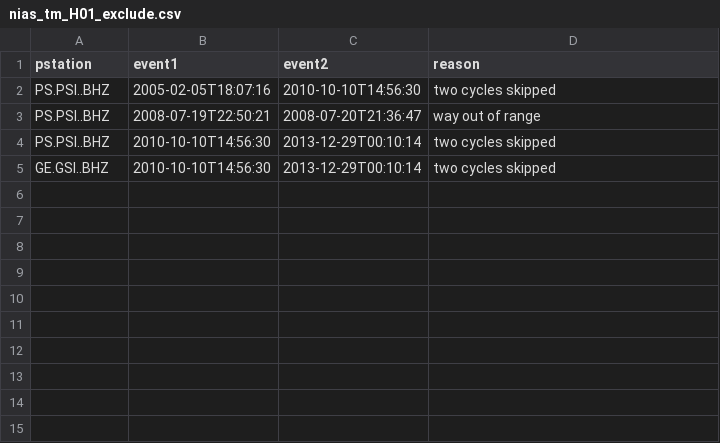
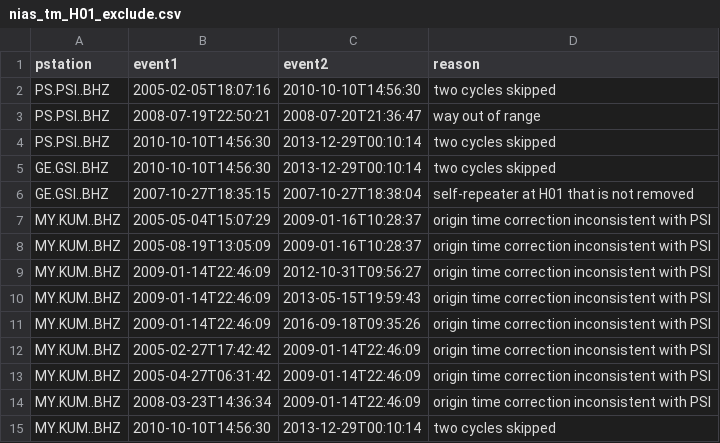
Before and after one commit to joernc/SOT, a CSV file: data/catalogs/nias_tm_H01_exclude.csv, drawn as a sheet.

Commit message:
Added capability to measure origin time correction for TM pairs. Also changed measurements of origin time correction by normalizing with the overlapping parts of the time series only.

```diff
--- a/data/catalogs/nias_tm_H01_exclude.csv
+++ b/data/catalogs/nias_tm_H01_exclude.csv
@@ -5 +5,11 @@ PS.PSI..BHZ,2010-10-10T14:56:30,2013-12-29T00:10:14,two cycles skipped
 GE.GSI..BHZ,2010-10-10T14:56:30,2013-12-29T00:10:14,two cycles skipped
+GE.GSI..BHZ,2007-10-27T18:35:15,2007-10-27T18:38:04,self-repeater at H01 that is not removed
+MY.KUM..BHZ,2005-05-04T15:07:29,2009-01-16T10:28:37,origin time correction inconsistent with PSI
+MY.KUM..BHZ,2005-08-19T13:05:09,2009-01-16T10:28:37,origin time correction inconsistent with PSI
+MY.KUM..BHZ,2009-01-14T22:46:09,2012-10-31T09:56:27,origin time correction inconsistent with PSI
+MY.KUM..BHZ,2009-01-14T22:46:09,2013-05-15T19:59:43,origin time correction inconsistent with PSI
+MY.KUM..BHZ,2009-01-14T22:46:09,2016-09-18T09:35:26,origin time correction inconsistent with PSI
+MY.KUM..BHZ,2005-02-27T17:42:42,2009-01-14T22:46:09,origin time correction inconsistent with PSI
+MY.KUM..BHZ,2005-04-27T06:31:42,2009-01-14T22:46:09,origin time correction inconsistent with PSI
+MY.KUM..BHZ,2008-03-23T14:36:34,2009-01-14T22:46:09,origin time correction inconsistent with PSI
+MY.KUM..BHZ,2010-10-10T14:56:30,2013-12-29T00:10:14,two cycles skipped
```
Also changed, not shown: data/catalogs/nias_tm_H08_exclude.csv, 46 other files.
